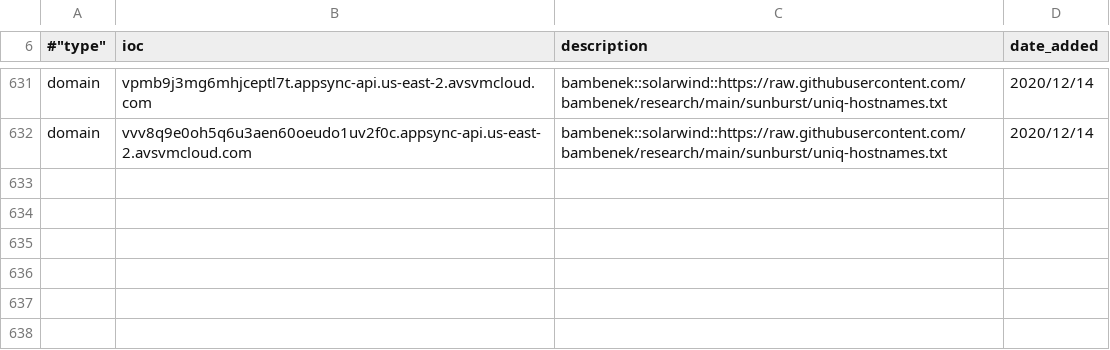
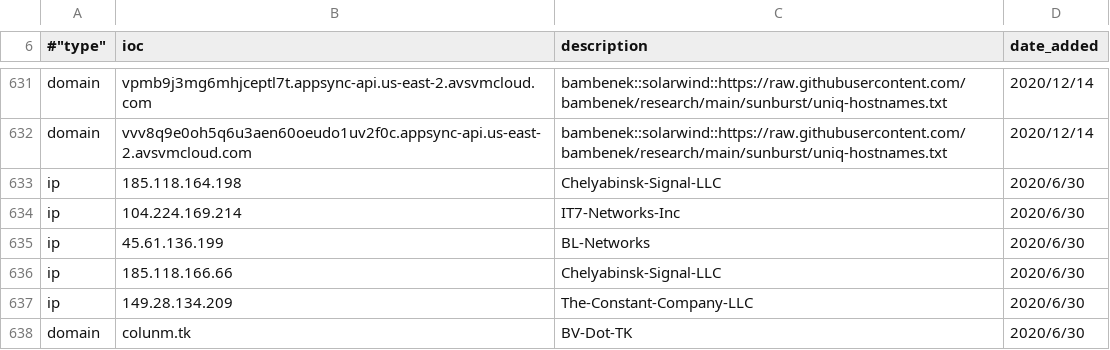
Before and after one commit to stratosphereips/Civilsphere, a CSV file: threatintel/civilsphereindicators.csv, drawn as a sheet; only a part is shown, gaps mark what is left out.

Commit message:
add new indicators

```diff
--- a/threatintel/civilsphereindicators.csv
+++ b/threatintel/civilsphereindicators.csv
@@ -632 +632,7 @@ domain,vpmb9j3mg6mhjceptl7t.appsync-api.us-east-2.avsvmcloud.com,bambenek::solar
 domain,vvv8q9e0oh5q6u3aen60oeudo1uv2f0c.appsync-api.us-east-2.avsvmcloud.com,bambenek::solarwind::https://raw.githubusercontent.com/bambenek/research/main/sunburst/uniq-hostnames.txt,2020/12/14
+ip,185.118.164.198,Chelyabinsk-Signal-LLC,2020/6/30
+ip,104.224.169.214,IT7-Networks-Inc,2020/6/30
+ip,45.61.136.199,BL-Networks,2020/6/30
+ip,185.118.166.66,Chelyabinsk-Signal-LLC,2020/6/30
+ip,149.28.134.209,The-Constant-Company-LLC,2020/6/30
+domain,colunm.tk,BV-Dot-TK,2020/6/30
```
